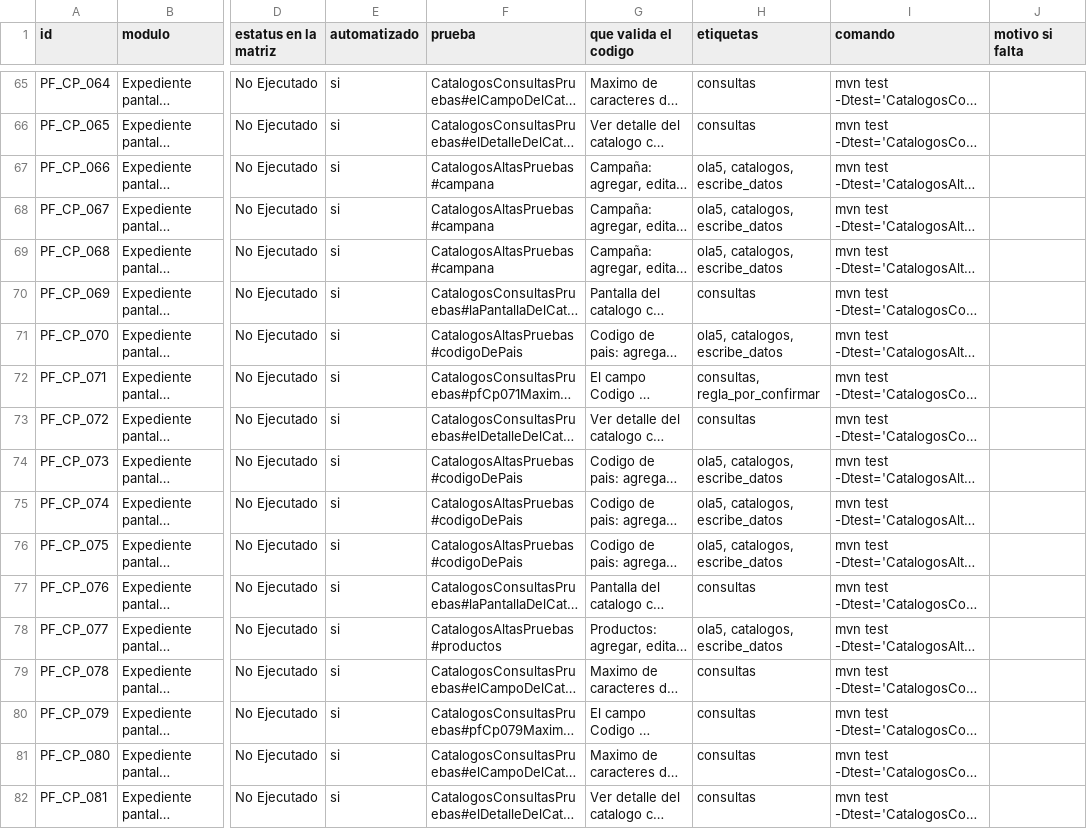
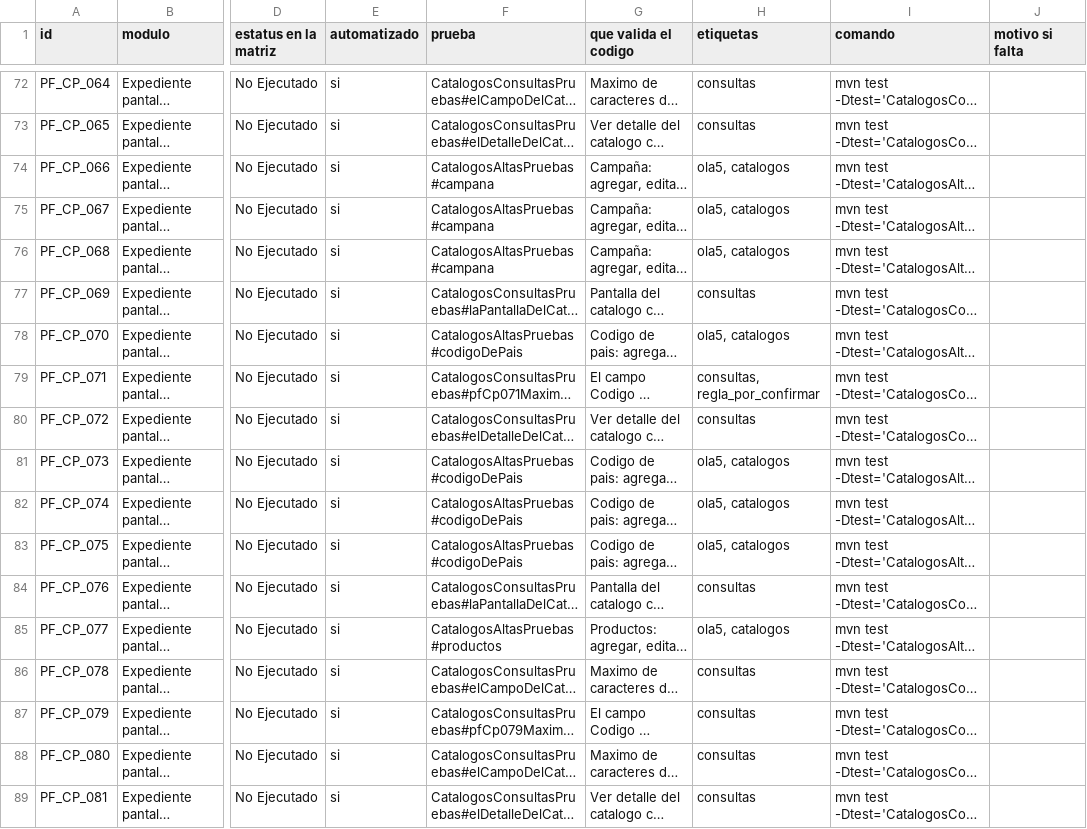
Before and after one commit to AntonioCano14/amex-pf-selenium, a CSV file: TRAZABILIDAD.csv, drawn as a sheet; only a part is shown, gaps mark what is left out; long unchanged cells end in …; addresses are those after the commit; the diff covers the shown part only; the diff names each change by its address in the sheet, - before the commit and + after, or states it on an @@ line.

```diff
--- a/TRAZABILIDAD.csv
+++ b/TRAZABILIDAD.csv
-H74:H76 (etiquetas): ola5, catalogos, escribe_datos
+H74:H76 (etiquetas): ola5, catalogos
-H78 (etiquetas): ola5, catalogos, escribe_datos
+H78 (etiquetas): ola5, catalogos
-H81:H83 (etiquetas): ola5, catalogos, escribe_datos
+H81:H83 (etiquetas): ola5, catalogos
-H85 (etiquetas): ola5, catalogos, escribe_datos
+H85 (etiquetas): ola5, catalogos
```
Also changed, not shown: 7 added rows and 51 edited cells elsewhere in this file, datos/matriz_funcional.csv, 4 other files.
